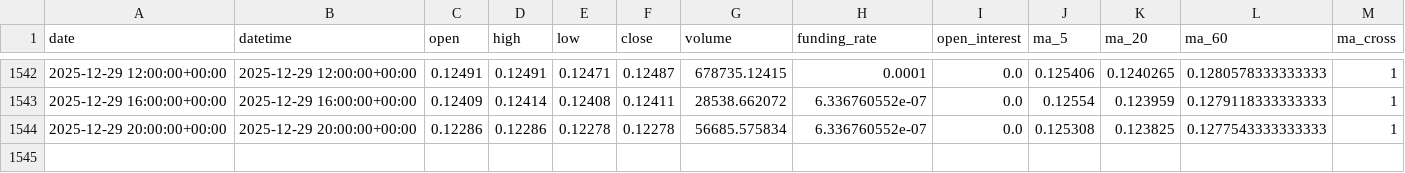
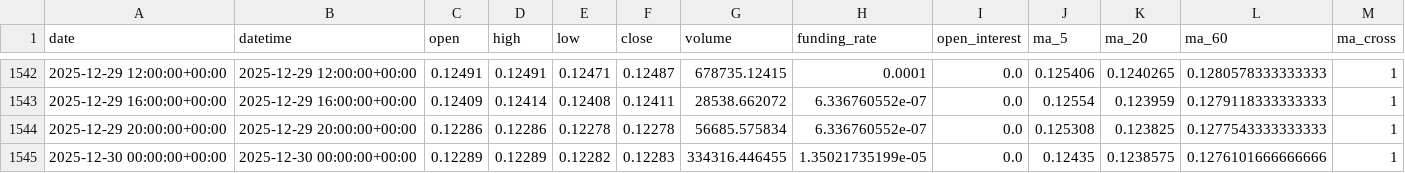
Before and after one commit to zhqin020/ai-crypto-agent, a CSV file: signals/DOGE_4h_signals.csv, drawn as a sheet; only a part is shown, gaps mark what is left out; rows hold the shown columns only; the diff names each change by its address in the sheet, - before the commit and + after, or states it on an @@ line.

```diff
--- a/signals/DOGE_4h_signals.csv
+++ b/signals/DOGE_4h_signals.csv
+row 1545: 2025-12-30 00:00:00+00:00 | 2025-12-30 00:00:00+00:00 | 0.12289 | 0.12289 | 0.12282 | 0.12283 | 334316.446455 | 1.35021735199e-05 | 0.0 | 0.12435 | 0.1238575 | 0.1276101666666666 | 1
```
Also changed, not shown: csv_data/DOGE_4h.csv, signals/BNB_4h_signals.csv, 21 other files.
